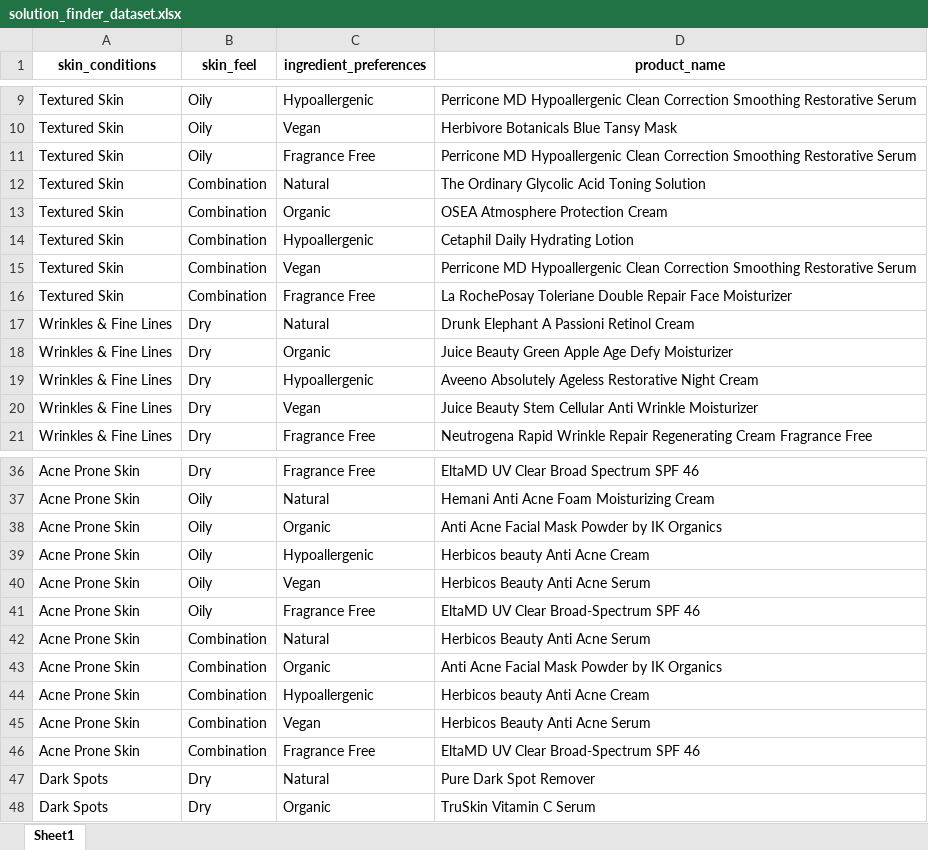
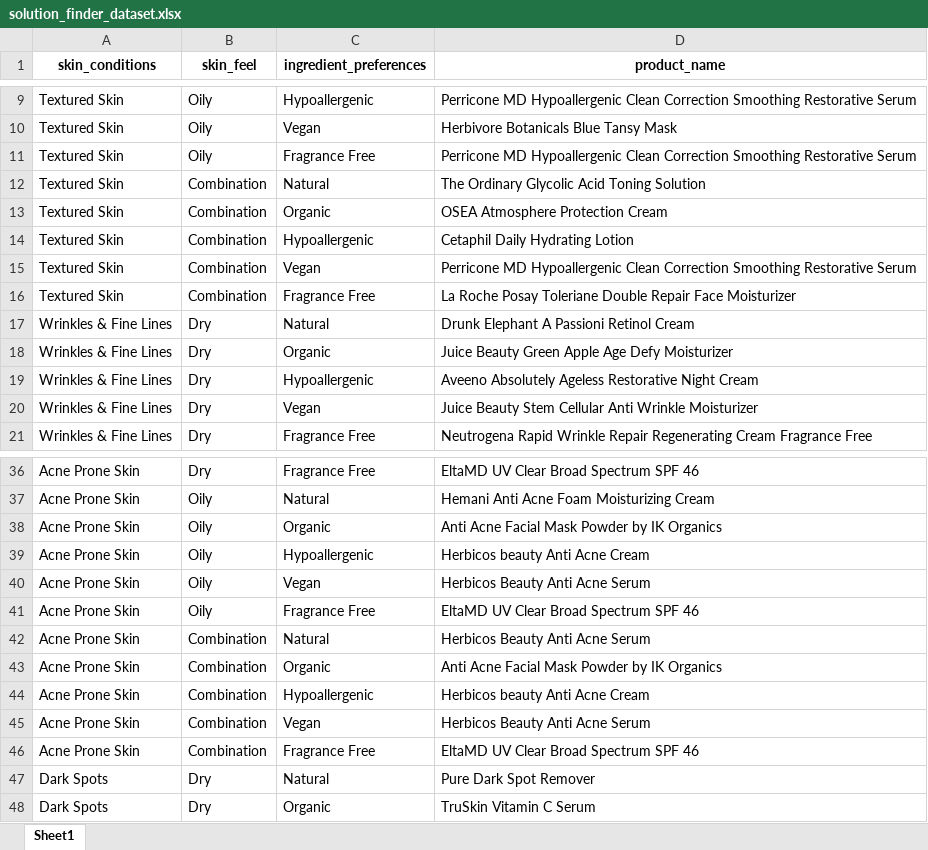
Before and after one commit to fahadaslam1234/DE_Backend, an Excel workbook: data/solution_finder_dataset.xlsx, sheet Sheet1, drawn as a sheet; only a part is shown, gaps mark what is left out; values as stored, in another font and other column widths than the file's, no borders; the diff names each change by its address in the sheet, - before the commit and + after, or states it on an @@ line.

Commit message:
recommendationProduct

```diff
--- a/data/solution_finder_dataset.xlsx (sheet Sheet1)
+++ b/data/solution_finder_dataset.xlsx (sheet Sheet1)
-D16 (product_name): La RochePosay Toleriane Double…
+D16 (product_name): La Roche Posay Toleriane Double…
-D41 (product_name): EltaMD UV Clear Broad-Spectrum SPF 46
+D41 (product_name): EltaMD UV Clear Broad Spectrum SPF 46
-D46 (product_name): EltaMD UV Clear Broad-Spectrum SPF 46
+D46 (product_name): EltaMD UV Clear Broad Spectrum SPF 46
```
Also changed, not shown: 2 other files.
